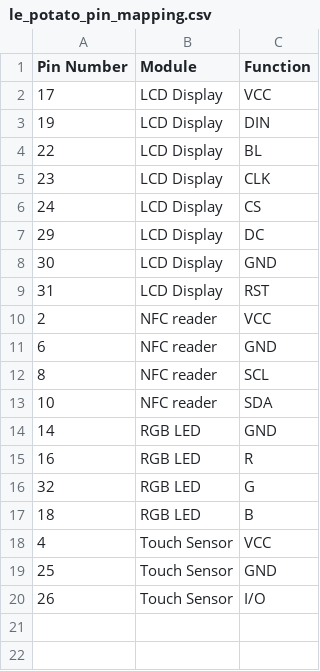
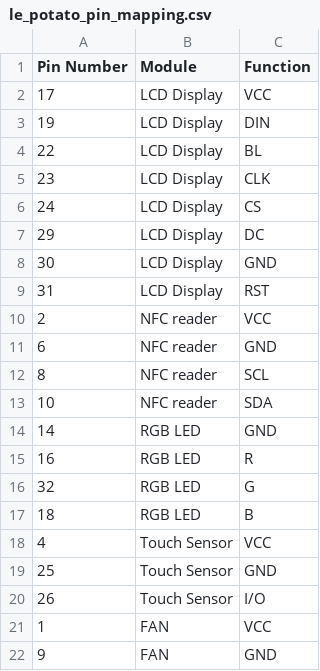
Before and after one commit to FiberPTS/fiberpts-core, a CSV file: le_potato_pin_mapping.csv, drawn as a sheet; the diff names each change by its address in the sheet, - before the commit and + after, or states it on an @@ line.

```diff
--- a/le_potato_pin_mapping.csv
+++ b/le_potato_pin_mapping.csv
+row 21: 1 | FAN | VCC
+row 22: 9 | FAN | GND
```
Also changed, not shown: 3 other files.
